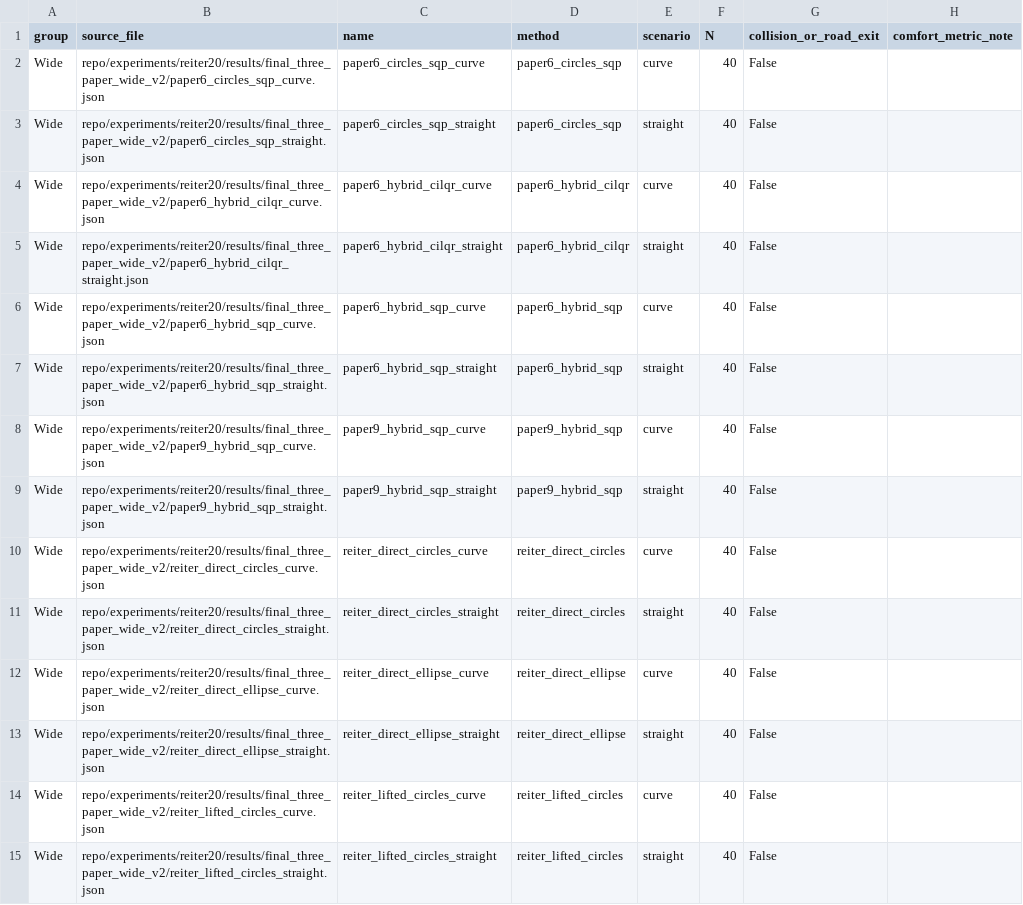
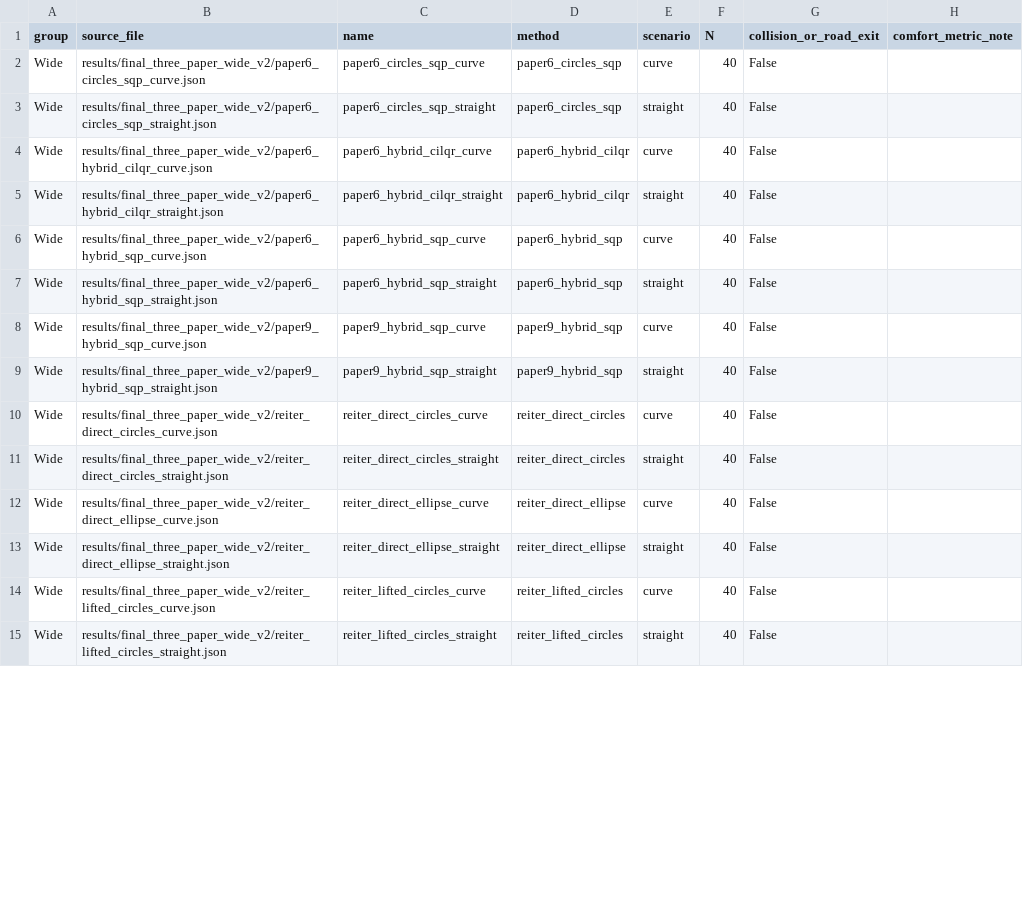
Before and after one commit to zhangrunxi/Joint-Frenet-Cartesian-Trajectory-Planning, a CSV file: results/archived/final_three_paper_plots_v2/comparison.csv, drawn as a sheet; only a part is shown; the diff covers the shown part only; the diff names each change by its address in the sheet, - before the commit and + after, or states it on an @@ line.

Commit message:
chore: remove internal absolute paths from the published archive
Problem description:
  The archived provenance and comparison tables recorded the absolute path of
  the working machine (including the operator's user name), and the
  acceptance report named the local clone path of the engineering reference.
  These would be published in a public repository.

Reproduction path:
  git grep -lI '/Users/' -- ':!vendor'
  git grep -lI 'runxi.zhang' -- ':!vendor'

Fix approach:
  Rewrote the recorded paths as repository-relative ones and replaced the
  local clone path with a description of how the reference was read. The
  values in the archive are unchanged; only the path strings were rewritten.

```diff
--- a/results/archived/final_three_paper_plots_v2/comparison.csv
+++ b/results/archived/final_three_paper_plots_v2/comparison.csv
-B2 (source_file): repo/experiments/reiter20/results/final_three_paper_wide_v2/paper6_circles_sqp_curve.json
+B2 (source_file): results/final_three_paper_wide_v2/paper6_circles_sqp_curve.json
-B3 (source_file): repo/experiments/reiter20/results/final_three_paper_wide_v2/paper6_circles_sqp_straight.json
+B3 (source_file): results/final_three_paper_wide_v2/paper6_circles_sqp_straight.json
-B4 (source_file): repo/experiments/reiter20/results/final_three_paper_wide_v2/paper6_hybrid_cilqr_curve.json
+B4 (source_file): results/final_three_paper_wide_v2/paper6_hybrid_cilqr_curve.json
-B5 (source_file): repo/experiments/reiter20/results/final_three_paper_wide_v2/paper6_hybrid_cilqr_straight.json
+B5 (source_file): results/final_three_paper_wide_v2/paper6_hybrid_cilqr_straight.json
-B6 (source_file): repo/experiments/reiter20/results/final_three_paper_wide_v2/paper6_hybrid_sqp_curve.json
+B6 (source_file): results/final_three_paper_wide_v2/paper6_hybrid_sqp_curve.json
-B7 (source_file): repo/experiments/reiter20/results/final_three_paper_wide_v2/paper6_hybrid_sqp_straight.json
+B7 (source_file): results/final_three_paper_wide_v2/paper6_hybrid_sqp_straight.json
-B8 (source_file): repo/experiments/reiter20/results/final_three_paper_wide_v2/paper9_hybrid_sqp_curve.json
+B8 (source_file): results/final_three_paper_wide_v2/paper9_hybrid_sqp_curve.json
-B9 (source_file): repo/experiments/reiter20/results/final_three_paper_wide_v2/paper9_hybrid_sqp_straight.json
+B9 (source_file): results/final_three_paper_wide_v2/paper9_hybrid_sqp_straight.json
-B10 (source_file): repo/experiments/reiter20/results/final_three_paper_wide_v2/reiter_direct_circles_curve.json
+B10 (source_file): results/final_three_paper_wide_v2/reiter_direct_circles_curve.json
-B11 (source_file): repo/experiments/reiter20/results/final_three_paper_wide_v2/reiter_direct_circles_straight.json
+B11 (source_file): results/final_three_paper_wide_v2/reiter_direct_circles_straight.json
-B12 (source_file): repo/experiments/reiter20/results/final_three_paper_wide_v2/reiter_direct_ellipse_curve.json
+B12 (source_file): results/final_three_paper_wide_v2/reiter_direct_ellipse_curve.json
-B13 (source_file): repo/experiments/reiter20/results/final_three_paper_wide_v2/reiter_direct_ellipse_straight.json
+B13 (source_file): results/final_three_paper_wide_v2/reiter_direct_ellipse_straight.json
-B14 (source_file): repo/experiments/reiter20/results/final_three_paper_wide_v2/reiter_lifted_circles_curve.json
+B14 (source_file): results/final_three_paper_wide_v2/reiter_lifted_circles_curve.json
-B15 (source_file): repo/experiments/reiter20/results/final_three_paper_wide_v2/reiter_lifted_circles_straight.json
+B15 (source_file): results/final_three_paper_wide_v2/reiter_lifted_circles_straight.json
```
Also changed, not shown: 26 edited cells elsewhere in this file, results/archived/final_width_comparison_plots_v2/width_sweep.csv, 3 other files.
